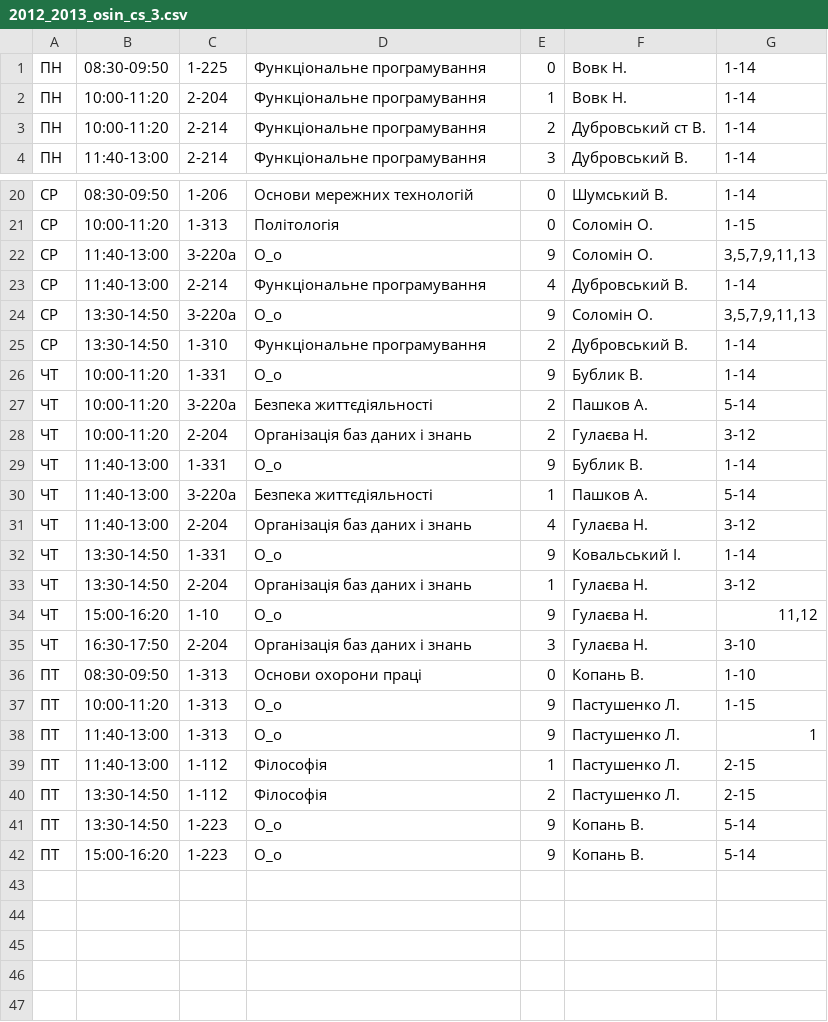
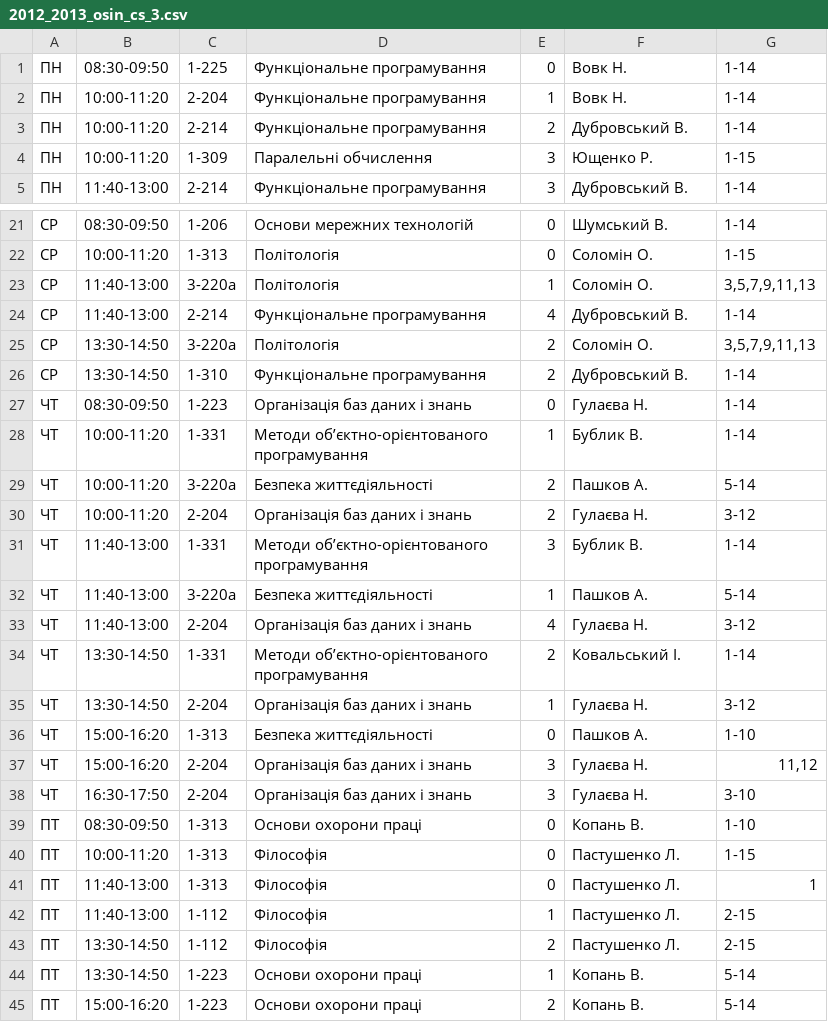
Before and after one commit to troyand/timetable_jan, a CSV file: timetable/unified_docs/2012_2013_osin_cs_3.csv, drawn as a sheet; only a part is shown, gaps mark what is left out; the diff covers the shown part only.

```diff
--- a/timetable/unified_docs/2012_2013_osin_cs_3.csv
+++ b/timetable/unified_docs/2012_2013_osin_cs_3.csv
@@ -2,3 +2,4 @@
 "ПН","10:00-11:20","2-204","Функціональне програмування","1","Вовк Н. ","1-14"
-"ПН","10:00-11:20","2-214","Функціональне програмування","2","Дубровський	ст В. ","1-14"
+"ПН","10:00-11:20","2-214","Функціональне програмування","2","Дубровський В. ","1-14"
+"ПН","10:00-11:20","1-309","Паралельні обчислення","3","Ющенко Р. ","1-15"
 "ПН","11:40-13:00","2-214","Функціональне програмування","3","Дубровський В. ","1-14"
@@ -21,22 +22,24 @@
 "СР","10:00-11:20","1-313","Політологія","0","Соломін О. ","1-15"
-"СР","11:40-13:00","3-220а","O_o","9","Соломін О. ","3,5,7,9,11,13"
+"СР","11:40-13:00","3-220а","Політологія","1","Соломін О. ","3,5,7,9,11,13"
 "СР","11:40-13:00","2-214","Функціональне програмування","4","Дубровський В. ","1-14"
-"СР","13:30-14:50","3-220а","O_o","9","Соломін О. ","3,5,7,9,11,13"
+"СР","13:30-14:50","3-220а","Політологія","2","Соломін О. ","3,5,7,9,11,13"
 "СР","13:30-14:50","1-310","Функціональне програмування","2","Дубровський В. ","1-14"
-"ЧТ","10:00-11:20","1-331","O_o","9","Бублик В. ","1-14"
+"ЧТ","08:30-09:50","1-223","Організація баз даних і знань","0","Гулаєва Н. ","1-14"
+"ЧТ","10:00-11:20","1-331","Методи об’єктно-орієнтованого програмування","1","Бублик В. ","1-14"
 "ЧТ","10:00-11:20","3-220а","Безпека життєдіяльності","2","Пашков А. ","5-14"
 "ЧТ","10:00-11:20","2-204","Організація баз даних і знань","2","Гулаєва Н. ","3-12"
-"ЧТ","11:40-13:00","1-331","O_o","9","Бублик В. ","1-14"
+"ЧТ","11:40-13:00","1-331","Методи об’єктно-орієнтованого програмування","3","Бублик В. ","1-14"
 "ЧТ","11:40-13:00","3-220а","Безпека життєдіяльності","1","Пашков А. ","5-14"
 "ЧТ","11:40-13:00","2-204","Організація баз даних і знань","4","Гулаєва Н. ","3-12"
-"ЧТ","13:30-14:50","1-331","O_o","9","Ковальський І. ","1-14"
+"ЧТ","13:30-14:50","1-331","Методи об’єктно-орієнтованого програмування","2","Ковальський І. ","1-14"
 "ЧТ","13:30-14:50","2-204","Організація баз даних і знань","1","Гулаєва Н. ","3-12"
-"ЧТ","15:00-16:20","1-10","O_o","9","Гулаєва Н. ","11,12"
+"ЧТ","15:00-16:20","1-313","Безпека життєдіяльності","0","Пашков А. ","1-10"
+"ЧТ","15:00-16:20","2-204","Організація баз даних і знань","3","Гулаєва Н. ","11,12"
 "ЧТ","16:30-17:50","2-204","Організація баз даних і знань","3","Гулаєва Н. ","3-10"
 "ПТ","08:30-09:50","1-313","Основи охорони праці","0","Копань В. ","1-10"
-"ПТ","10:00-11:20","1-313","O_o","9","Пастушенко Л. ","1-15"
-"ПТ","11:40-13:00","1-313","O_o","9","Пастушенко Л. ","1"
+"ПТ","10:00-11:20","1-313","Філософія","0","Пастушенко Л. ","1-15"
+"ПТ","11:40-13:00","1-313","Філософія","0","Пастушенко Л. ","1"
 "ПТ","11:40-13:00","1-112","Філософія","1","Пастушенко Л. ","2-15"
 "ПТ","13:30-14:50","1-112","Філософія","2","Пастушенко Л. ","2-15"
-"ПТ","13:30-14:50","1-223","O_o","9","Копань В. ","5-14"
-"ПТ","15:00-16:20","1-223","O_o","9","Копань В. ","5-14"
+"ПТ","13:30-14:50","1-223","Основи охорони праці","1","Копань В. ","5-14"
+"ПТ","15:00-16:20","1-223","Основи охорони праці","2","Копань В. ","5-14"
```
Also changed, not shown: 3 edited cells elsewhere in this file, timetable/unified_docs/2012_2013_osin_cs_2.csv, timetable/unified_docs/2012_2013_osin_math_3.csv, 4 other files.
